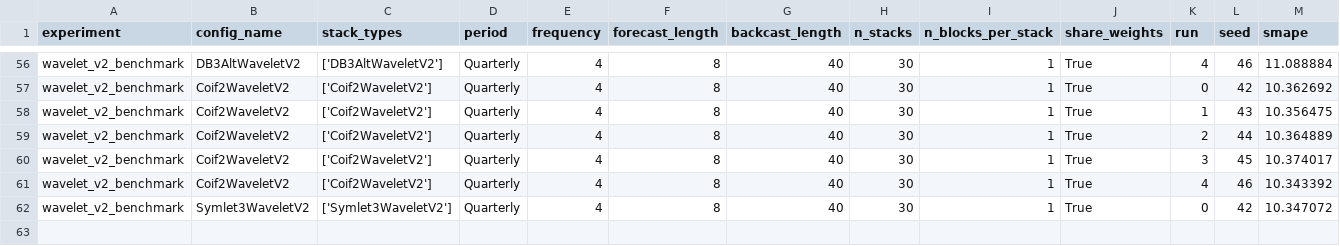
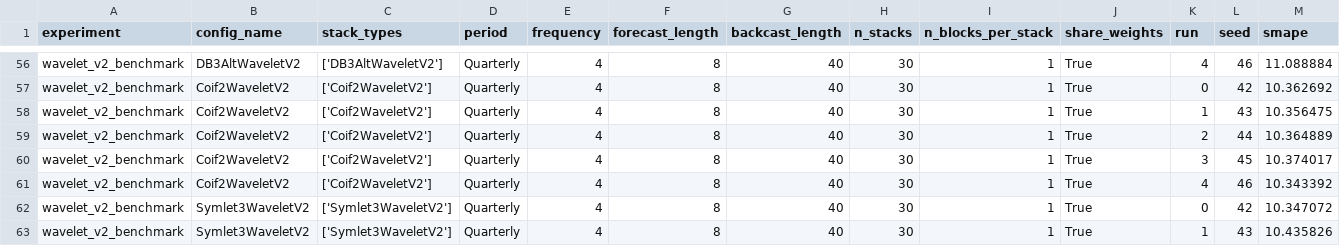
Before and after one commit to realdanielbyrne/N-BEATS-Lightning, a CSV file: experiments/results/m4/wavelet_v2_benchmark_results.csv, drawn as a sheet; only a part is shown, gaps mark what is left out; rows hold the shown columns only; the diff names each change by its address in the sheet, - before the commit and + after, or states it on an @@ line.

```diff
--- a/experiments/results/m4/wavelet_v2_benchmark_results.csv
+++ b/experiments/results/m4/wavelet_v2_benchmark_results.csv
+row 63: wavelet_v2_benchmark | Symlet3WaveletV2 | ['Symlet3WaveletV2'] | Quarterly | 4 | 8 | 40 | 30 | 1 | True | 1 | 43 | 10.435826
```
Also changed, not shown: experiments/results/convergence_study_v2_results.csv, 2 other files.
